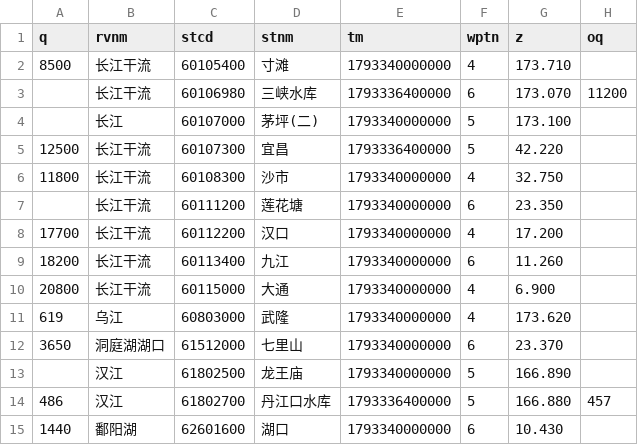
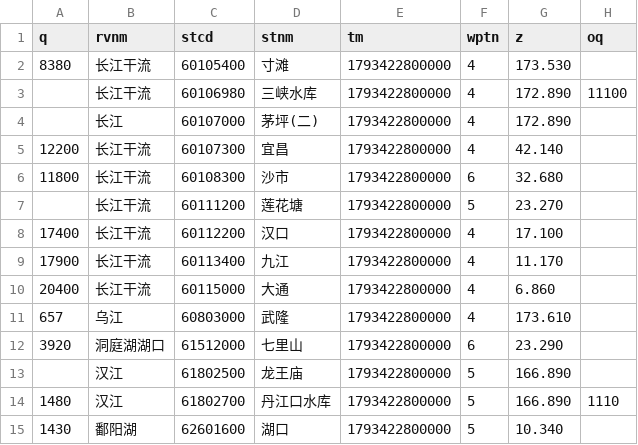
Before and after one commit to Dpasang/longriver-data, a CSV file: latest/data.csv, drawn as a sheet.

```diff
--- a/latest/data.csv
+++ b/latest/data.csv
@@ -1,15 +1,15 @@
 q,rvnm,stcd,stnm,tm,wptn,z,oq
-8500,长江干流,60105400,寸滩,1793340000000,4,173.710,
-,长江干流,60106980,三峡水库,1793336400000,6,173.070,11200
-,长江,60107000,茅坪(二),1793340000000,5,173.100,
-12500,长江干流,60107300,宜昌,1793336400000,5,42.220,
-11800,长江干流,60108300,沙市,1793340000000,4,32.750,
-,长江干流,60111200,莲花塘,1793340000000,6,23.350,
-17700,长江干流,60112200,汉口,1793340000000,4,17.200,
-18200,长江干流,60113400,九江,1793340000000,6,11.260,
-20800,长江干流,60115000,大通,1793340000000,4,6.900,
-619,乌江,60803000,武隆,1793340000000,4,173.620,
-3650,洞庭湖湖口,61512000,七里山,1793340000000,6,23.370,
-,汉江,61802500,龙王庙,1793340000000,5,166.890,
-486,汉江,61802700,丹江口水库,1793336400000,5,166.880,457
-1440,鄱阳湖,62601600,湖口,1793340000000,6,10.430,
+8380,长江干流,60105400,寸滩,1793422800000,4,173.530,
+,长江干流,60106980,三峡水库,1793422800000,4,172.890,11100
+,长江,60107000,茅坪(二),1793422800000,4,172.890,
+12200,长江干流,60107300,宜昌,1793422800000,4,42.140,
+11800,长江干流,60108300,沙市,1793422800000,6,32.680,
+,长江干流,60111200,莲花塘,1793422800000,5,23.270,
+17400,长江干流,60112200,汉口,1793422800000,4,17.100,
+17900,长江干流,60113400,九江,1793422800000,4,11.170,
+20400,长江干流,60115000,大通,1793422800000,4,6.860,
+657,乌江,60803000,武隆,1793422800000,4,173.610,
+3920,洞庭湖湖口,61512000,七里山,1793422800000,6,23.290,
+,汉江,61802500,龙王庙,1793422800000,5,166.890,
+1480,汉江,61802700,丹江口水库,1793422800000,5,166.890,1110
+1430,鄱阳湖,62601600,湖口,1793422800000,5,10.340,
```
Also changed, not shown: 6 other files.
